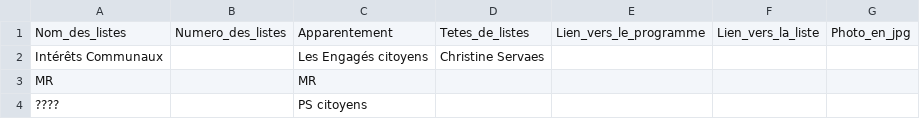
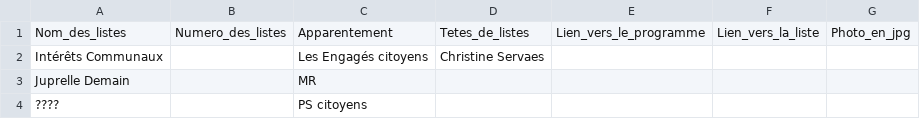
Before and after one commit to amcaw/electionslists, a CSV file: 4450.csv, drawn as a sheet.

Commit message:
Upload CSV file

```diff
--- a/4450.csv
+++ b/4450.csv
@@ -2,3 +2,3 @@
 Intérêts Communaux,,Les Engagés  citoyens,Christine Servaes,,,
-MR,,MR,,,,
+Juprelle Demain,,MR,,,,
 ????,,PS  citoyens,,,,
```
